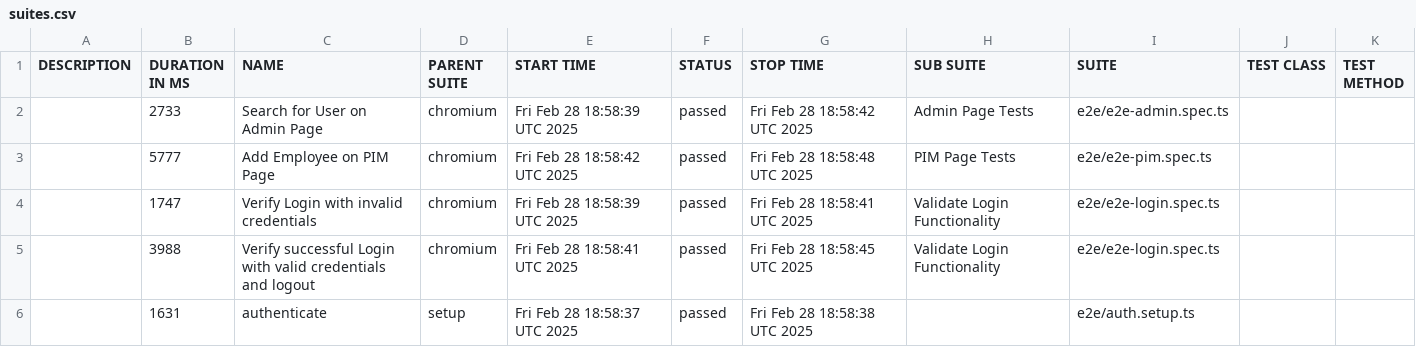
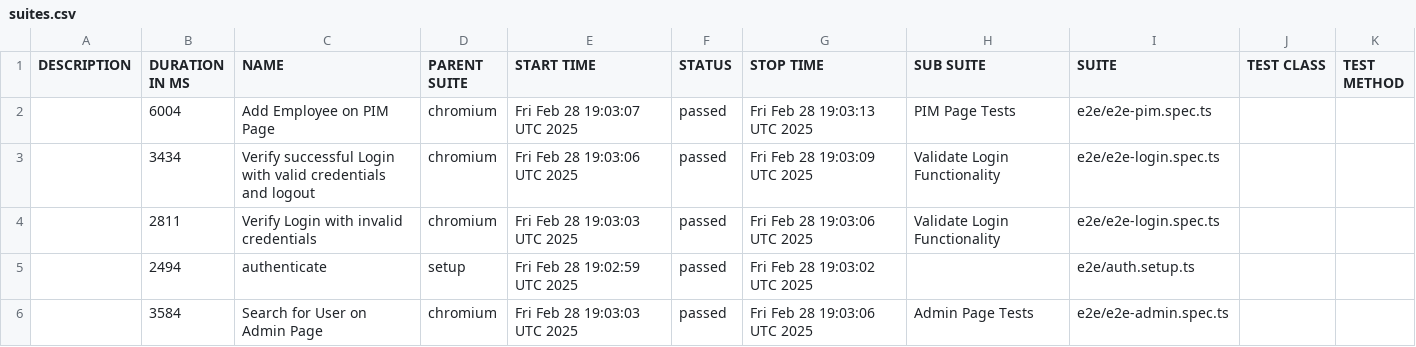
Before and after one commit to saeedkhan-github/TEST-WITH-PLAYWRIGHT, a CSV file: data/suites.csv, drawn as a sheet.

```diff
--- a/data/suites.csv
+++ b/data/suites.csv
@@ -1,6 +1,6 @@
 "DESCRIPTION","DURATION IN MS","NAME","PARENT SUITE","START TIME","STATUS","STOP TIME","SUB SUITE","SUITE","TEST CLASS","TEST METHOD"
-"","2733","Search for User on Admin Page","chromium","Fri Feb 28 18:58:39 UTC 2025","passed","Fri Feb 28 18:58:42 UTC 2025","Admin Page Tests","e2e/e2e-admin.spec.ts","",""
-"","5777","Add Employee on PIM Page","chromium","Fri Feb 28 18:58:42 UTC 2025","passed","Fri Feb 28 18:58:48 UTC 2025","PIM Page Tests","e2e/e2e-pim.spec.ts","",""
-"","1747","Verify Login with invalid credentials","chromium","Fri Feb 28 18:58:39 UTC 2025","passed","Fri Feb 28 18:58:41 UTC 2025","Validate Login Functionality","e2e/e2e-login.spec.ts","",""
-"","3988","Verify successful Login with valid credentials and logout","chromium","Fri Feb 28 18:58:41 UTC 2025","passed","Fri Feb 28 18:58:45 UTC 2025","Validate Login Functionality","e2e/e2e-login.spec.ts","",""
-"","1631","authenticate","setup","Fri Feb 28 18:58:37 UTC 2025","passed","Fri Feb 28 18:58:38 UTC 2025","","e2e/auth.setup.ts","",""
+"","6004","Add Employee on PIM Page","chromium","Fri Feb 28 19:03:07 UTC 2025","passed","Fri Feb 28 19:03:13 UTC 2025","PIM Page Tests","e2e/e2e-pim.spec.ts","",""
+"","3434","Verify successful Login with valid credentials and logout","chromium","Fri Feb 28 19:03:06 UTC 2025","passed","Fri Feb 28 19:03:09 UTC 2025","Validate Login Functionality","e2e/e2e-login.spec.ts","",""
+"","2811","Verify Login with invalid credentials","chromium","Fri Feb 28 19:03:03 UTC 2025","passed","Fri Feb 28 19:03:06 UTC 2025","Validate Login Functionality","e2e/e2e-login.spec.ts","",""
+"","2494","authenticate","setup","Fri Feb 28 19:02:59 UTC 2025","passed","Fri Feb 28 19:03:02 UTC 2025","","e2e/auth.setup.ts","",""
+"","3584","Search for User on Admin Page","chromium","Fri Feb 28 19:03:03 UTC 2025","passed","Fri Feb 28 19:03:06 UTC 2025","Admin Page Tests","e2e/e2e-admin.spec.ts","",""
```
Also changed, not shown: 25 other files.
